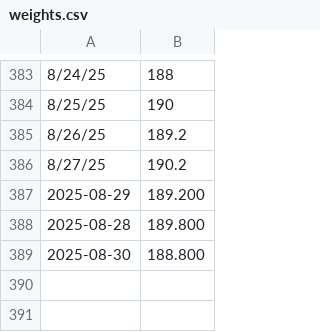
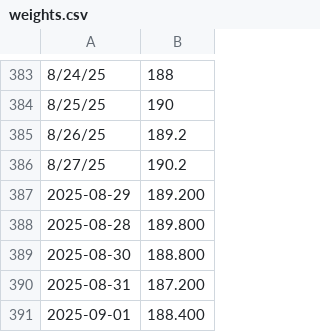
Before and after one commit to ermoseley/fitness_tracking, a CSV file: weights.csv, drawn as a sheet; only a part is shown, gaps mark what is left out.

```diff
--- a/weights.csv
+++ b/weights.csv
@@ -389 +389,3 @@
 2025-08-30,188.800
+2025-08-31,187.200
+2025-09-01,188.400
```
Also changed, not shown: 6 other files.
